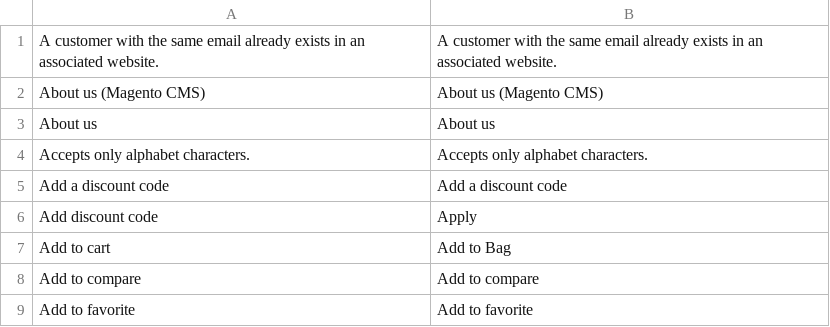
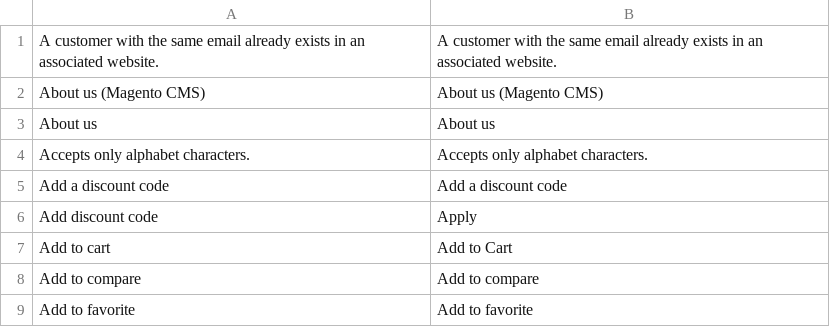
Before and after one commit to nayminhtwe/red, a CSV file: resource/i18n/en-US.csv, drawn as a sheet; only a part is shown.

Commit message:
add to cart

```diff
--- a/resource/i18n/en-US.csv
+++ b/resource/i18n/en-US.csv
@@ -6,3 +6,3 @@
 "Add discount code","Apply"
-"Add to cart","Add to Bag"
+"Add to cart","Add to Cart"
 "Add to compare","Add to compare"
```
